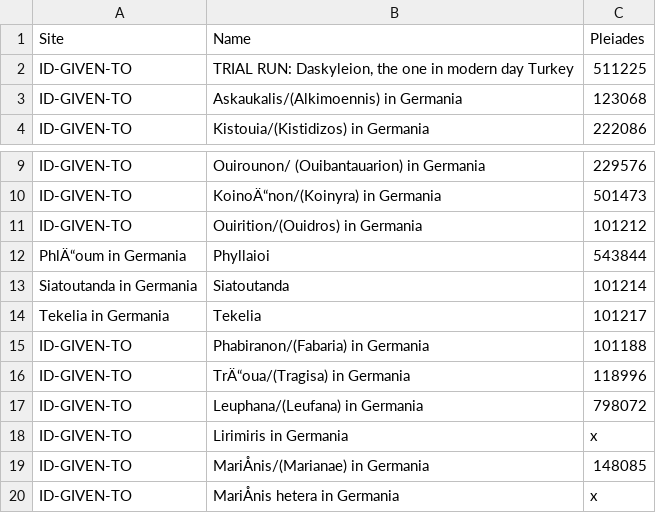
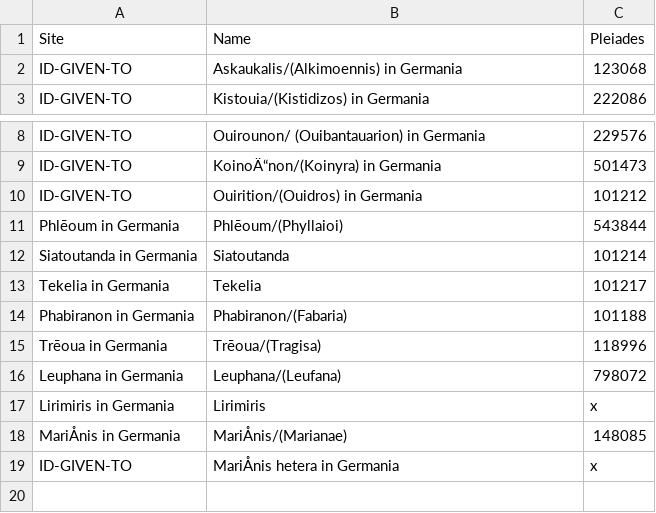
Before and after one commit to caseycarty/ptolemy, a CSV file: sites.csv, drawn as a sheet; only a part is shown, gaps mark what is left out; removed rows and columns are numbered as before the commit, all else as after; the diff names each change by its address in the sheet, - before the commit and + after, or states it on an @@ line.

Commit message:
Update sites.csv

```diff
--- a/sites.csv
+++ b/sites.csv
-row 2: ID-GIVEN-TO | TRIAL RUN: Daskyleion, the one in modern day Turkey | 511225
-A11 (Site): PhlÄ“oum in Germania
+A11 (Site): Phlēoum in Germania
-B11 (Name): Phyllaioi
+B11 (Name): Phlēoum/(Phyllaioi)
-row 15: ID-GIVEN-TO | Phabiranon/(Fabaria) in Germania | 101188
-row 16: ID-GIVEN-TO | TrÄ“oua/(Tragisa) in Germania | 118996
-row 17: ID-GIVEN-TO | Leuphana/(Leufana) in Germania | 798072
-row 18: ID-GIVEN-TO | Lirimiris in Germania | x
-row 19: ID-GIVEN-TO | MariÅnis/(Marianae) in Germania | 148085
+row 14: Phabiranon in Germania | Phabiranon/(Fabaria) | 101188
+row 15: Trēoua in Germania | Trēoua/(Tragisa) | 118996
+row 16: Leuphana in Germania | Leuphana/(Leufana) | 798072
+row 17: Lirimiris in Germania | Lirimiris | x
+row 18: MariÅnis in Germania | MariÅnis/(Marianae) | 148085
```
